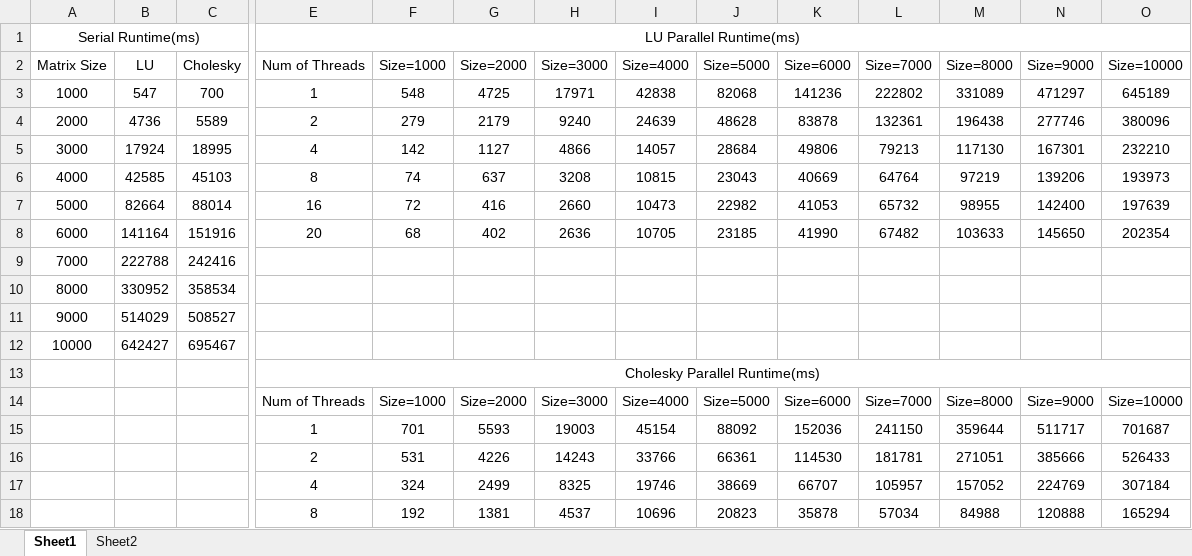
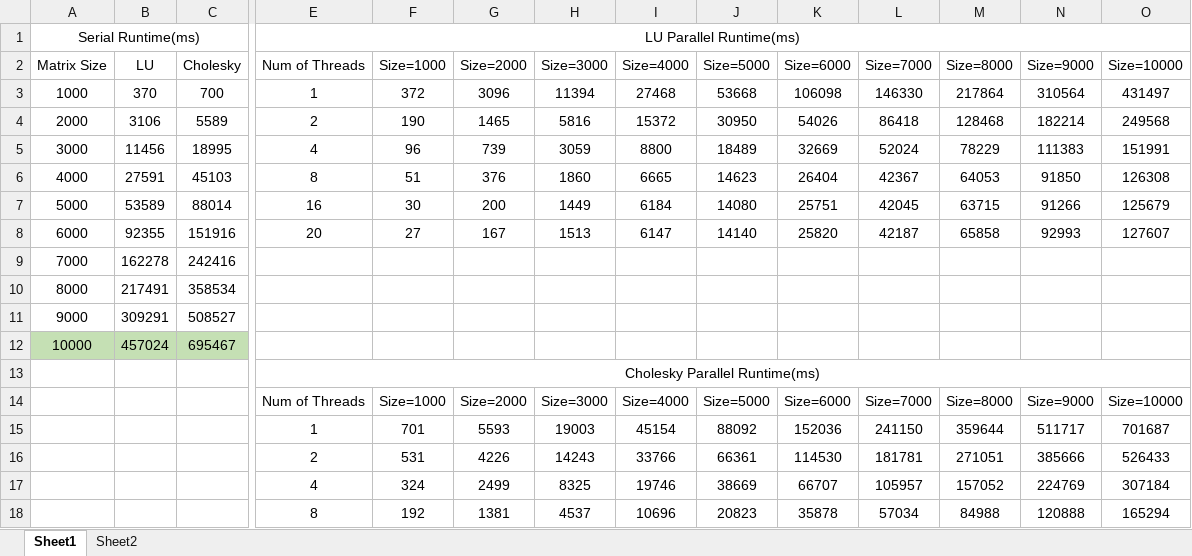
Before and after one commit to mandaltj/Parallel_Computing, an Excel workbook: LU_factorization/Statistics.xlsx, sheet Sheet1, drawn as a sheet; only a part is shown, gaps mark what is left out; values as stored, in another font and other column widths than the file's, no borders; charts and pictures not drawn; removed rows and columns are numbered as before the commit, all else as after; rows hold the shown columns only; the diff names each change by its address in the sheet, - before the commit and + after, or states it on an @@ line.

Commit message:
Update Statistics.xlsx
Updates with newer code of LU factorization

```diff
--- a/LU_factorization/Statistics.xlsx (sheet Sheet1)
+++ b/LU_factorization/Statistics.xlsx (sheet Sheet1)
-row 3: 1000 | 547 | 700 | 1 | 548 | 4725 | 17971 | 42838 | 82068 | 141236 | 222802 | 331089 | 471297 | 645189
-row 4: 2000 | 4736 | 5589 | 2 | 279 | 2179 | 9240 | 24639 | 48628 | 83878 | 132361 | 196438 | 277746 | 380096
-row 5: 3000 | 17924 | 18995 | 4 | 142 | 1127 | 4866 | 14057 | 28684 | 49806 | 79213 | 117130 | 167301 | 232210
-row 6: 4000 | 42585 | 45103 | 8 | 74 | 637 | 3208 | 10815 | 23043 | 40669 | 64764 | 97219 | 139206 | 193973
-row 7: 5000 | 82664 | 88014 | 16 | 72 | 416 | 2660 | 10473 | 22982 | 41053 | 65732 | 98955 | 142400 | 197639
-row 8: 6000 | 141164 | 151916 | 20 | 68 | 402 | 2636 | 10705 | 23185 | 41990 | 67482 | 103633 | 145650 | 202354
+row 3: 1000 | 370 | 700 | 1 | 372 | 3096 | 11394 | 27468 | 53668 | 106098 | 146330 | 217864 | 310564 | 431497
+row 4: 2000 | 3106 | 5589 | 2 | 190 | 1465 | 5816 | 15372 | 30950 | 54026 | 86418 | 128468 | 182214 | 249568
+row 5: 3000 | 11456 | 18995 | 4 | 96 | 739 | 3059 | 8800 | 18489 | 32669 | 52024 | 78229 | 111383 | 151991
+row 6: 4000 | 27591 | 45103 | 8 | 51 | 376 | 1860 | 6665 | 14623 | 26404 | 42367 | 64053 | 91850 | 126308
+row 7: 5000 | 53589 | 88014 | 16 | 30 | 200 | 1449 | 6184 | 14080 | 25751 | 42045 | 63715 | 91266 | 125679
+row 8: 6000 | 92355 | 151916 | 20 | 27 | 167 | 1513 | 6147 | 14140 | 25820 | 42187 | 65858 | 92993 | 127607
-B9: 222788
+B9: 162278
-B10: 330952
+B10: 217491
-B11: 514029
+B11: 309291
-A12:C12 fill: none
+A12:C12 fill: #C5E0B4
-B12: 642427
+B12: 457024
```
Also changed, not shown: charts or pictures.
